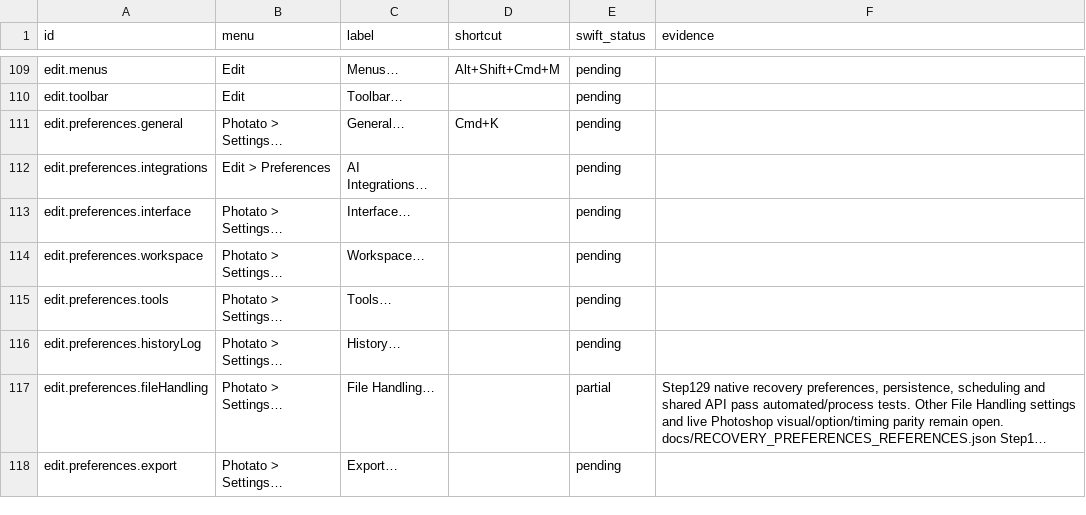
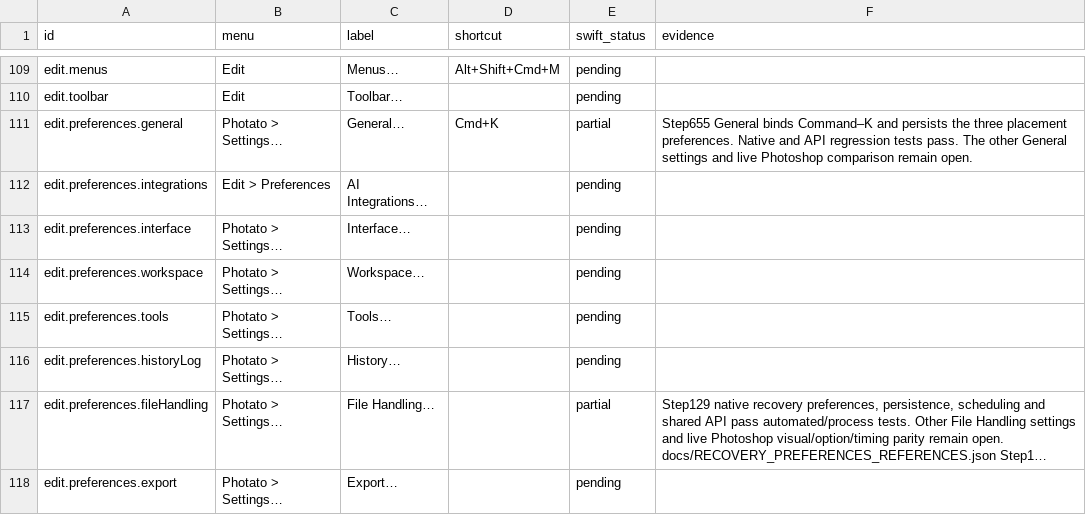
Before and after one commit to ForensicIntelligence/Photato, a CSV file: PhotoCraftSwift/docs/COMMAND_PARITY.csv, drawn as a sheet; only a part is shown, gaps mark what is left out; long unchanged cells end in ….

Commit message:
Add General placement preferences (655)

```diff
--- a/PhotoCraftSwift/docs/COMMAND_PARITY.csv
+++ b/PhotoCraftSwift/docs/COMMAND_PARITY.csv
@@ -110,3 +110,3 @@ edit.menus,Edit,Menus…,Alt+Shift+Cmd+M,pending,
 edit.toolbar,Edit,Toolbar…,,pending,
-edit.preferences.general,Photato > Settings…,General…,Cmd+K,pending,
+edit.preferences.general,Photato > Settings…,General…,Cmd+K,partial,Step655 General binds Command–K and persists the three placement preferences. Native and API regression tests pass. The other General settings and live Photoshop comparison remain open.
 edit.preferences.integrations,Edit > Preferences,AI Integrations…,,pending,
```
Also changed, not shown: 28 other files.
